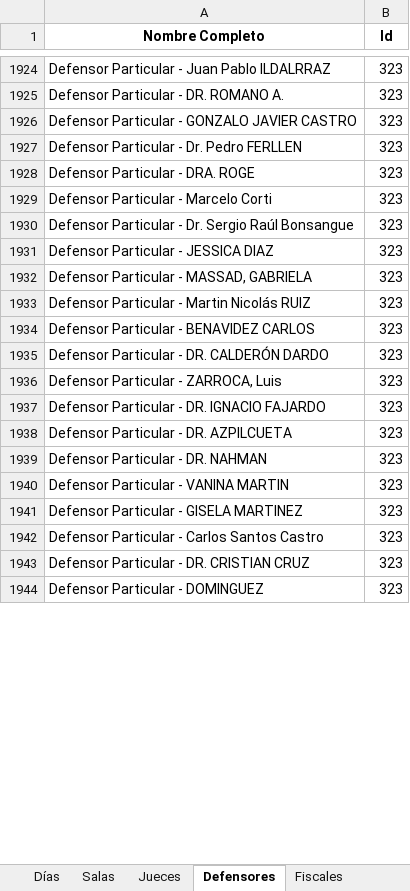
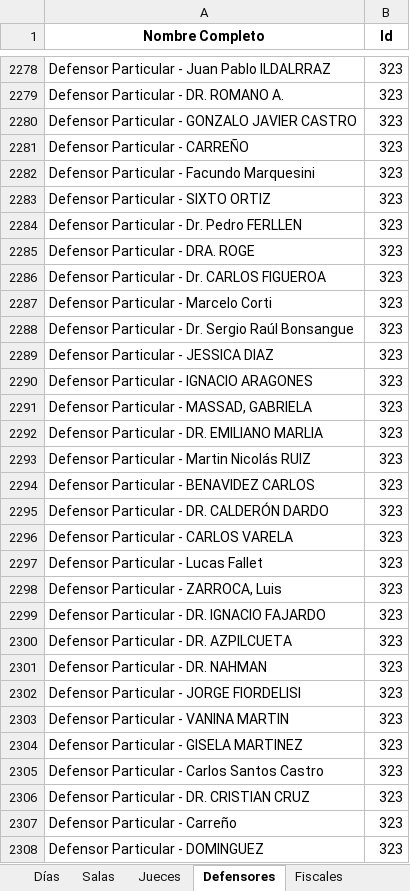
Before and after one commit to WencesVillegasMarset/optaplanner-time, an Excel workbook: examples/sources/src/main/java/org/optaplanner/examples/audienciaTimeGrain/app/test_1.xlsx, sheet Defensores, drawn as a sheet; only a part is shown, gaps mark what is left out; values as stored, in another font and other column widths than the file's, no borders; the diff covers the shown part only; the diff names each change by its address in the sheet, - before the commit and + after, or states it on an @@ line.

```diff
--- a/examples/sources/src/main/java/org/optaplanner/examples/audienciaTimeGrain/app/test_1.xlsx (sheet Defensores)
+++ b/examples/sources/src/main/java/org/optaplanner/examples/audienciaTimeGrain/app/test_1.xlsx (sheet Defensores)
+row 2281: Defensor Particular - CARREÑO | 323
+row 2282: Defensor Particular - Facundo Marquesini | 323
+row 2283: Defensor Particular - SIXTO ORTIZ | 323
+row 2286: Defensor Particular - Dr. CARLOS FIGUEROA | 323
+row 2290: Defensor Particular - IGNACIO ARAGONES | 323
+row 2292: Defensor Particular - DR. EMILIANO MARLIA | 323
+row 2296: Defensor Particular - CARLOS VARELA | 323
+row 2297: Defensor Particular - Lucas Fallet | 323
+row 2302: Defensor Particular - JORGE FIORDELISI | 323
+row 2307: Defensor Particular - Carreño | 323
```
Also changed, not shown: 348 added rows and 6 moved rows elsewhere in this sheet, sheet Audiencias, 29 other files.
